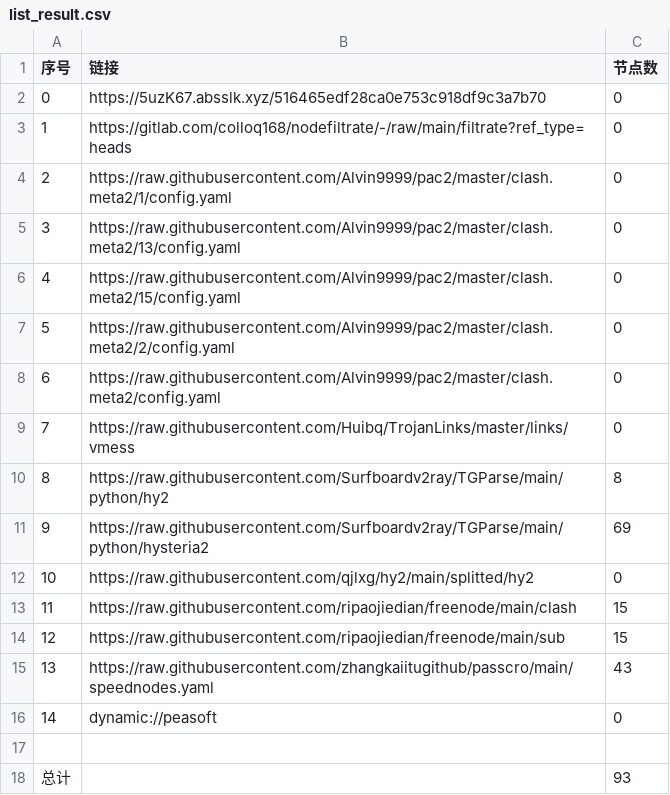
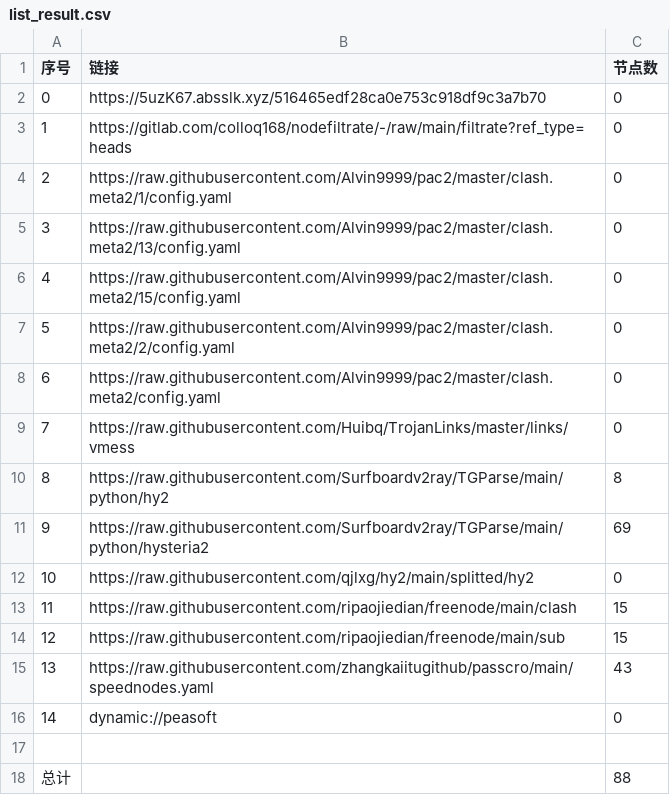
Before and after one commit to lonng2024/AutoMergePublicNodes, a CSV file: list_result.csv, drawn as a sheet.

```diff
--- a/list_result.csv
+++ b/list_result.csv
@@ -17,2 +17,2 @@
 
-总计,,93
+总计,,88
```
Also changed, not shown: 7 other files.
